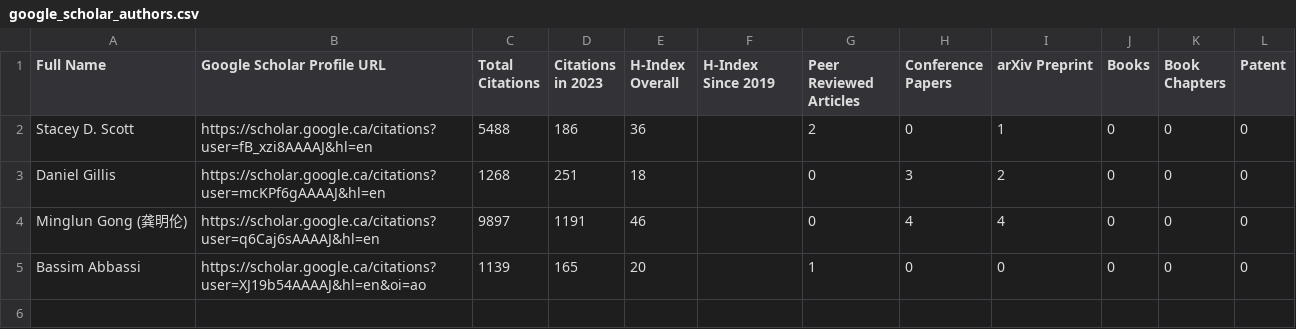
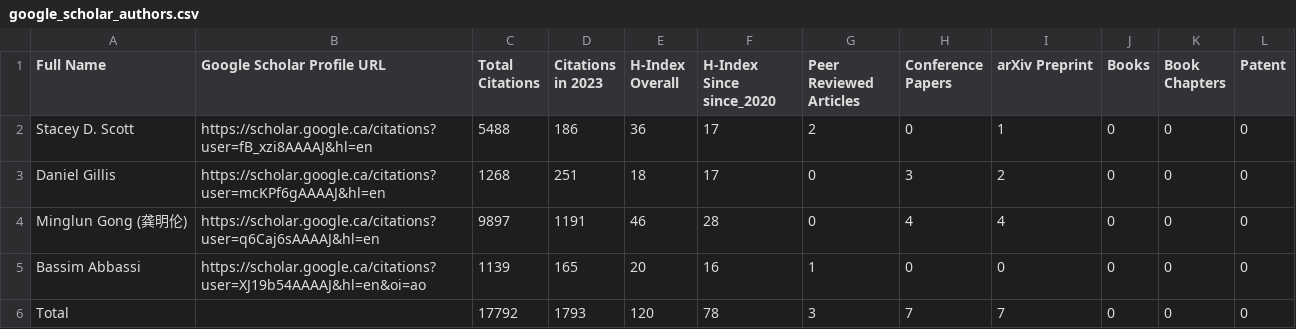
Before and after one commit to ddombrov/Scrape, a CSV file: google_scholar_authors.csv, drawn as a sheet.

```diff
--- a/google_scholar_authors.csv
+++ b/google_scholar_authors.csv
@@ -1,5 +1,6 @@
-Full Name,Google Scholar Profile URL,Total Citations,Citations in 2023,H-Index Overall,H-Index Since 2019,Peer Reviewed Articles,Conference Papers,arXiv Preprint,Books,Book Chapters,Patent
-Stacey D. Scott,https://scholar.google.ca/citations?user=fB_xzi8AAAAJ&hl=en,5488,186,36,,2,0,1,0,0,0
-Daniel Gillis,https://scholar.google.ca/citations?user=mcKPf6gAAAAJ&hl=en,1268,251,18,,0,3,2,0,0,0
-Minglun Gong (龚明伦),https://scholar.google.ca/citations?user=q6Caj6sAAAAJ&hl=en,9897,1191,46,,0,4,4,0,0,0
-Bassim Abbassi,https://scholar.google.ca/citations?user=XJ19b54AAAAJ&hl=en&oi=ao,1139,165,20,,1,0,0,0,0,0
+Full Name,Google Scholar Profile URL,Total Citations,Citations in 2023,H-Index Overall,H-Index Since since_2020,Peer Reviewed Articles,Conference Papers,arXiv Preprint,Books,Book Chapters,Patent
+Stacey D. Scott,https://scholar.google.ca/citations?user=fB_xzi8AAAAJ&hl=en,5488,186,36,17,2,0,1,0,0,0
+Daniel Gillis,https://scholar.google.ca/citations?user=mcKPf6gAAAAJ&hl=en,1268,251,18,17,0,3,2,0,0,0
+Minglun Gong (龚明伦),https://scholar.google.ca/citations?user=q6Caj6sAAAAJ&hl=en,9897,1191,46,28,0,4,4,0,0,0
+Bassim Abbassi,https://scholar.google.ca/citations?user=XJ19b54AAAAJ&hl=en&oi=ao,1139,165,20,16,1,0,0,0,0,0
+Total,,17792,1793,120,78,3,7,7,0,0,0
```
Also changed, not shown: 3 other files.
